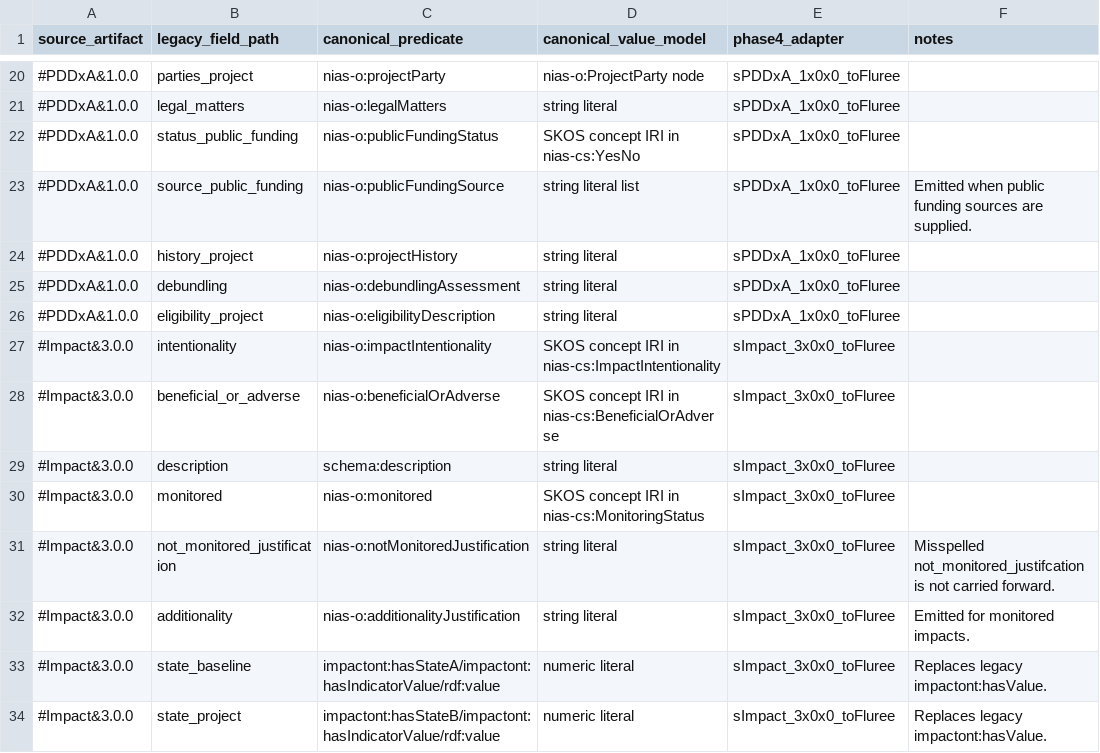
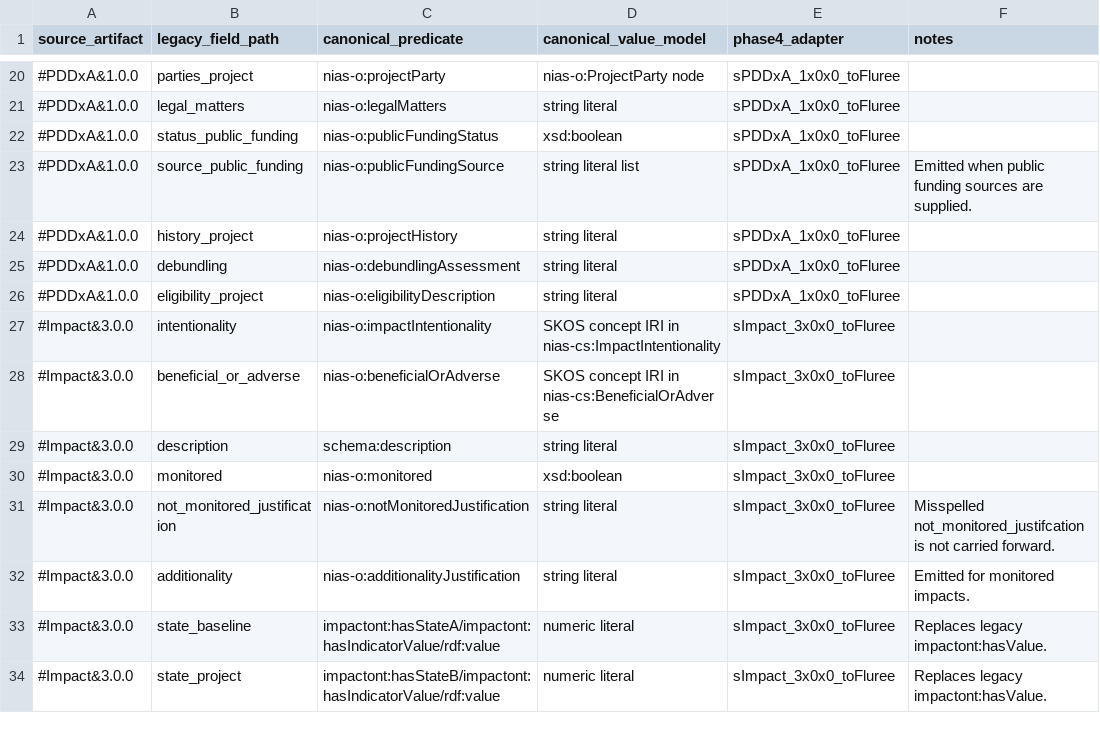
Before and after one commit to IndependentImpact/NovaImpactAccountingStandard, a CSV file: dataRequirements/legacy-to-canonical-map.csv, drawn as a sheet; only a part is shown, gaps mark what is left out.

Commit message:
ConceptScheme vs Named Individuals

```diff
--- a/dataRequirements/legacy-to-canonical-map.csv
+++ b/dataRequirements/legacy-to-canonical-map.csv
@@ -21,3 +21,3 @@ source_artifact,legacy_field_path,canonical_predicate,canonical_value_model,phas
 #PDDxA&1.0.0,legal_matters,nias-o:legalMatters,string literal,sPDDxA_1x0x0_toFluree,
-#PDDxA&1.0.0,status_public_funding,nias-o:publicFundingStatus,SKOS concept IRI in nias-cs:YesNo,sPDDxA_1x0x0_toFluree,
+#PDDxA&1.0.0,status_public_funding,nias-o:publicFundingStatus,xsd:boolean,sPDDxA_1x0x0_toFluree,
 #PDDxA&1.0.0,source_public_funding,nias-o:publicFundingSource,string literal list,sPDDxA_1x0x0_toFluree,Emitted when public funding sources are supplied.
@@ -29,3 +29,3 @@ source_artifact,legacy_field_path,canonical_predicate,canonical_value_model,phas
 #Impact&3.0.0,description,schema:description,string literal,sImpact_3x0x0_toFluree,
-#Impact&3.0.0,monitored,nias-o:monitored,SKOS concept IRI in nias-cs:MonitoringStatus,sImpact_3x0x0_toFluree,
+#Impact&3.0.0,monitored,nias-o:monitored,xsd:boolean,sImpact_3x0x0_toFluree,
 #Impact&3.0.0,not_monitored_justification,nias-o:notMonitoredJustification,string literal,sImpact_3x0x0_toFluree,Misspelled not_monitored_justifcation is not carried forward.
```
Also changed, not shown: dataRequirements/legacy-field-map.csv, 31 other files.
